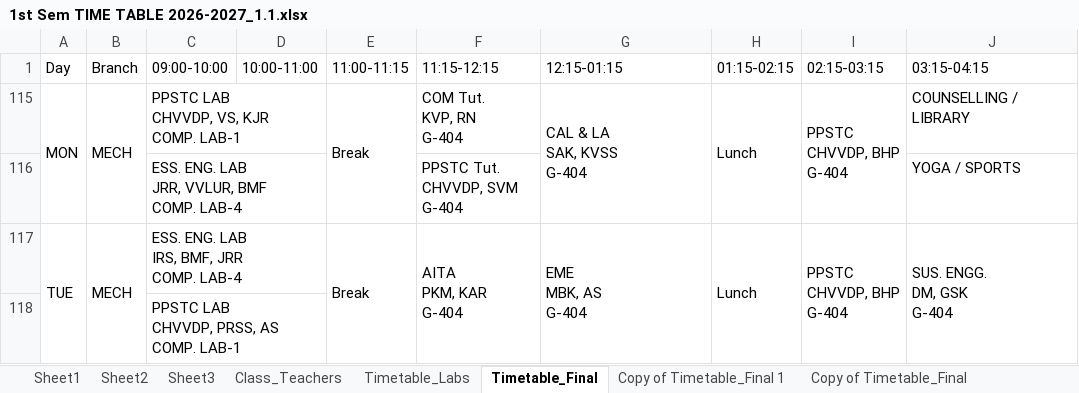
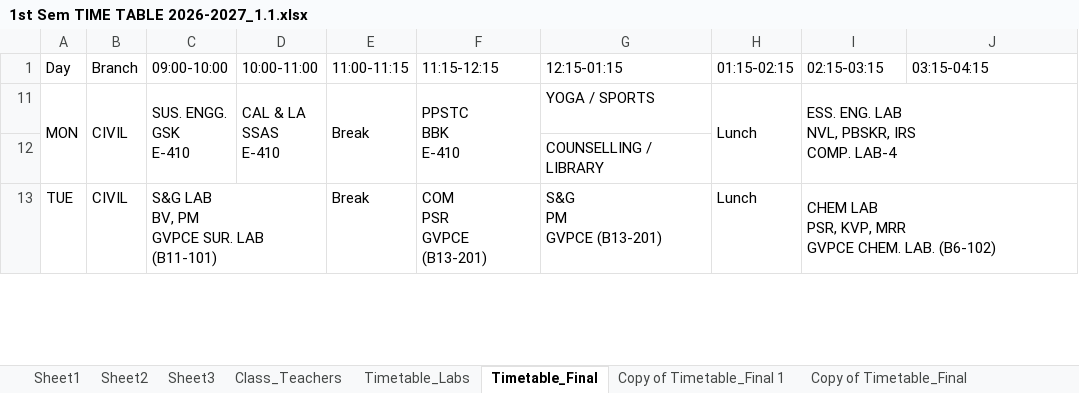
Before and after one commit to saran-neralla7/tt-analytics, an Excel workbook: timetables/1st Sem TIME TABLE 2026-2027_1.1.xlsx, sheet Timetable_Final, drawn as a sheet; only a part is shown; values as stored, in another font and other column widths than the file's, no cell formats; charts and pictures not drawn; removed rows and columns are numbered as before the commit, all else as after; ↵ is a line break in a cell; the diff covers the shown part only; the diff names each change by its address in the sheet, - before the commit and + after, or states it on an @@ line.

Commit message:
update: sync timetables, individual, lab and room schedules from Timetable_Final (Oct 8 10:09)

```diff
--- a/timetables/1st Sem TIME TABLE 2026-2027_1.1.xlsx (sheet Timetable_Final)
+++ b/timetables/1st Sem TIME TABLE 2026-2027_1.1.xlsx (sheet Timetable_Final)
-B11 (Branch): MECH
+B11 (Branch): CIVIL
-C11 (09:00-10:00): PPSTC LAB ↵ CHVVDP, VS, KJR ↵ COMP. LAB-1
+C11 (09:00-10:00): SUS. ENGG. ↵ GSK ↵ E-410
-C115:D115 merged
+C11:C12 merged
-D11 (10:00-11:00): (empty)
+D11 (10:00-11:00): CAL & LA ↵ SSAS ↵ E-410
+D11:D12 merged
-F11 (11:15-12:15): COM Tut. ↵ KVP, RN ↵ G-404
+F11 (11:15-12:15): PPSTC ↵ BBK ↵ E-410
+F11:F12 merged
-G11 (12:15-01:15): CAL & LA ↵ SAK, KVSS ↵ G-404
+G11 (12:15-01:15): YOGA / SPORTS
-G115:G116 merged
-I11 (02:15-03:15): PPSTC ↵ CHVVDP, BHP ↵ G-404
+I11 (02:15-03:15): ESS. ENG. LAB ↵ NVL, PBSKR, IRS ↵ COMP. LAB-4
-I115:I116 merged
+I11:J12 merged
-J11 (03:15-04:15): COUNSELLING / LIBRARY
+J11 (03:15-04:15): (empty)
@@ row 116 hidden:  |  | ESS. ENG. LAB ↵ JRR, VVLUR, BMF ↵ COMP. LAB-4 |  |  | PPSTC Tut. ↵ CHVVDP, SVM ↵ G-404 |  |  |  | YOGA / SPORTS @@
+row 12:  |  |  |  |  |  | COUNSELLING / LIBRARY
-A117:A118 merged
-B13 (Branch): MECH
+B13 (Branch): CIVIL
-B117:B118 merged
-C13 (09:00-10:00): ESS. ENG. LAB ↵ IRS, BMF, JRR ↵ COMP. LAB-4
+C13 (09:00-10:00): S&G LAB ↵ BV, PM ↵ GVPCE SUR. LAB (B11-101)
-E117:E118 merged
-F13 (11:15-12:15): AITA ↵ PKM, KAR ↵ G-404
+F13 (11:15-12:15): COM ↵ PSR ↵ GVPCE (B13-201)
-F117:F118 merged
-G13 (12:15-01:15): EME ↵ MBK, AS ↵ G-404
+G13 (12:15-01:15): S&G ↵ PM ↵ GVPCE (B13-201)
-G117:G118 merged
-H117:H118 merged
-I13 (02:15-03:15): PPSTC ↵ CHVVDP, BHP ↵ G-404
+I13 (02:15-03:15): CHEM LAB ↵ PSR, KVP, MRR ↵ GVPCE CHEM. LAB. (B6-102)
-I117:I118 merged
+I13:J13 merged
-J13 (03:15-04:15): SUS. ENGG. ↵ DM, GSK ↵ G-404
+J13 (03:15-04:15): (empty)
-J117:J118 merged
@@ row 118 hidden:  |  | PPSTC LAB ↵ CHVVDP, PRSS, AS ↵ COMP. LAB-1 @@
```
Also changed, not shown: 1 added row, 3 hidden or unhidden rows, 23 edited cells and merged cells elsewhere in this sheet, sheet Sheet2, cell formats, hidden cells, 1 other file.
